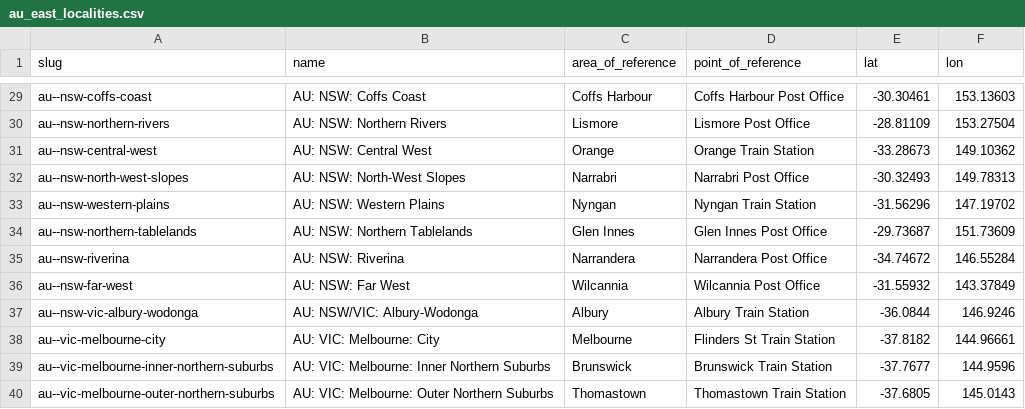
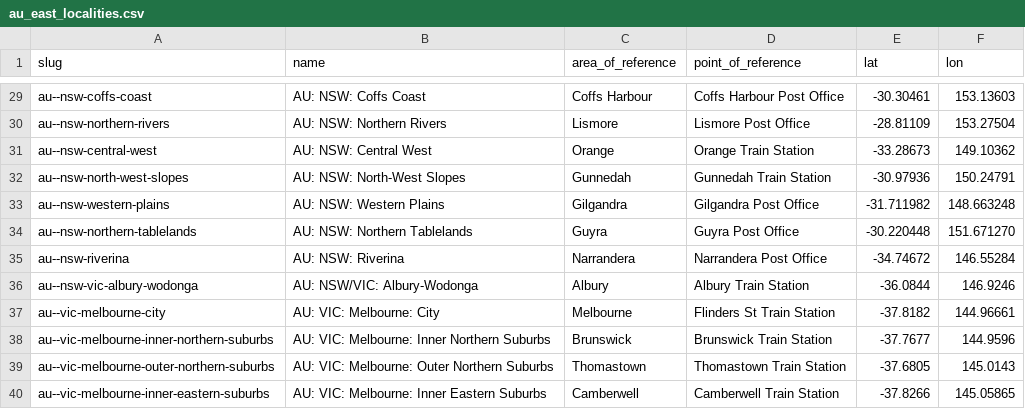
Before and after one commit to Jaza/world-locality-transit-graph, a CSV file: csv/au_east_localities.csv, drawn as a sheet; only a part is shown, gaps mark what is left out; the shorter side is filled out with more unchanged rows.

```diff
--- a/csv/au_east_localities.csv
+++ b/csv/au_east_localities.csv
@@ -31,7 +31,6 @@ au--nsw-northern-rivers,AU: NSW: Northern Rivers,Lismore,Lismore Post Office,-28
 au--nsw-central-west,AU: NSW: Central West,Orange,Orange Train Station,-33.28673,149.10362
-au--nsw-north-west-slopes,AU: NSW: North-West Slopes,Narrabri,Narrabri Post Office,-30.32493,149.78313
-au--nsw-western-plains,AU: NSW: Western Plains,Nyngan,Nyngan Train Station,-31.56296,147.19702
-au--nsw-northern-tablelands,AU: NSW: Northern Tablelands,Glen Innes,Glen Innes Post Office,-29.73687,151.73609
+au--nsw-north-west-slopes,AU: NSW: North-West Slopes,Gunnedah,Gunnedah Train Station,-30.97936,150.24791
+au--nsw-western-plains,AU: NSW: Western Plains,Gilgandra,Gilgandra Post Office,-31.711982,148.663248
+au--nsw-northern-tablelands,AU: NSW: Northern Tablelands,Guyra,Guyra Post Office,-30.220448,151.671270
 au--nsw-riverina,AU: NSW: Riverina,Narrandera,Narrandera Post Office,-34.74672,146.55284
-au--nsw-far-west,AU: NSW: Far West,Wilcannia,Wilcannia Post Office,-31.55932,143.37849
 au--nsw-vic-albury-wodonga,AU: NSW/VIC: Albury-Wodonga,Albury,Albury Train Station,-36.0844,146.9246
```
Also changed, not shown: csv/au_east_bounding_polygon.csv, csv/au_east_localities_transit_times.csv, 7 other files.
